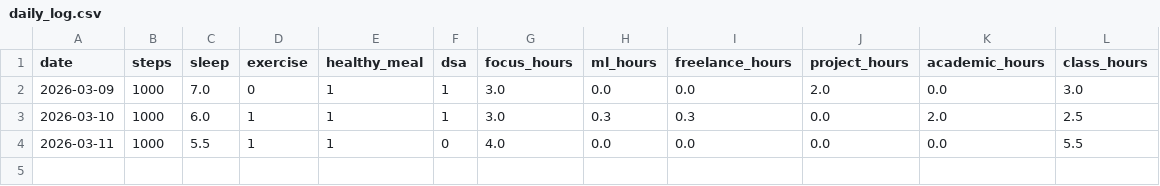
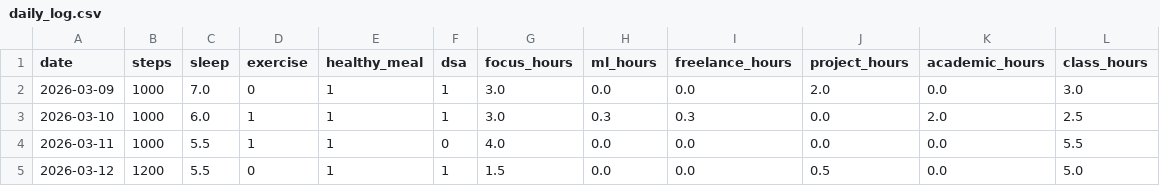
Before and after one commit to Firdose4623/life-tracker-os, a CSV file: data/daily_log.csv, drawn as a sheet; the diff names each change by its address in the sheet, - before the commit and + after, or states it on an @@ line.

Commit message:
update data

```diff
--- a/data/daily_log.csv
+++ b/data/daily_log.csv
+row 5: 2026-03-12 | 1200 | 5.5 | 0 | 1 | 1 | 1.5 | 0.0 | 0.0 | 0.5 | 0.0 | 5.0
```
